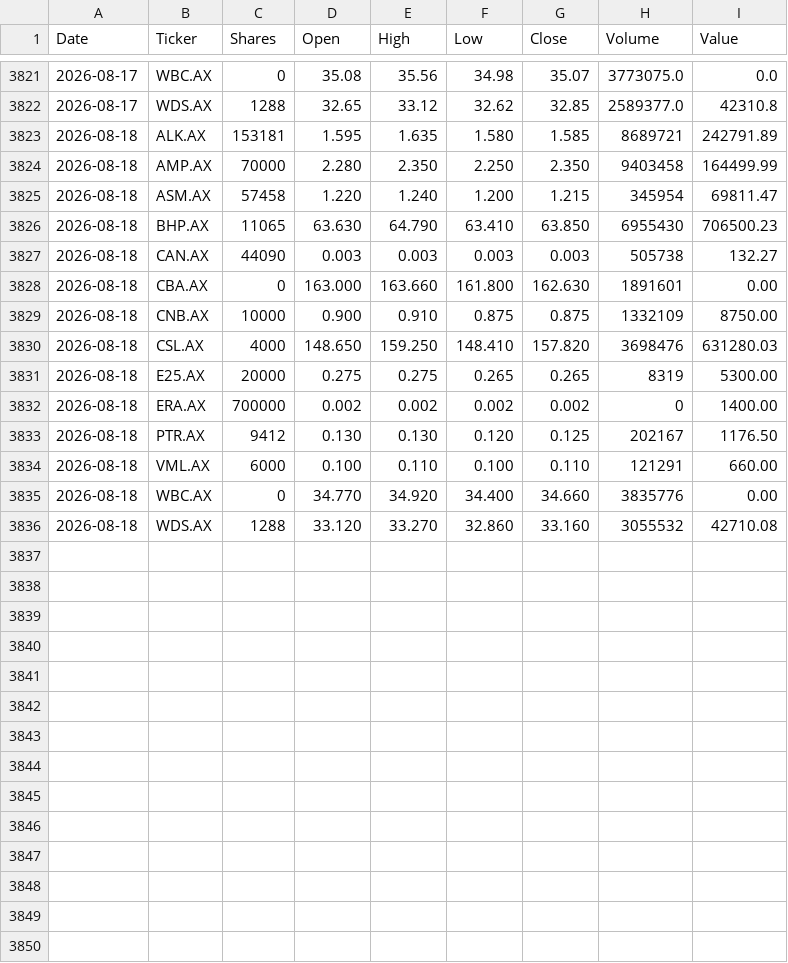
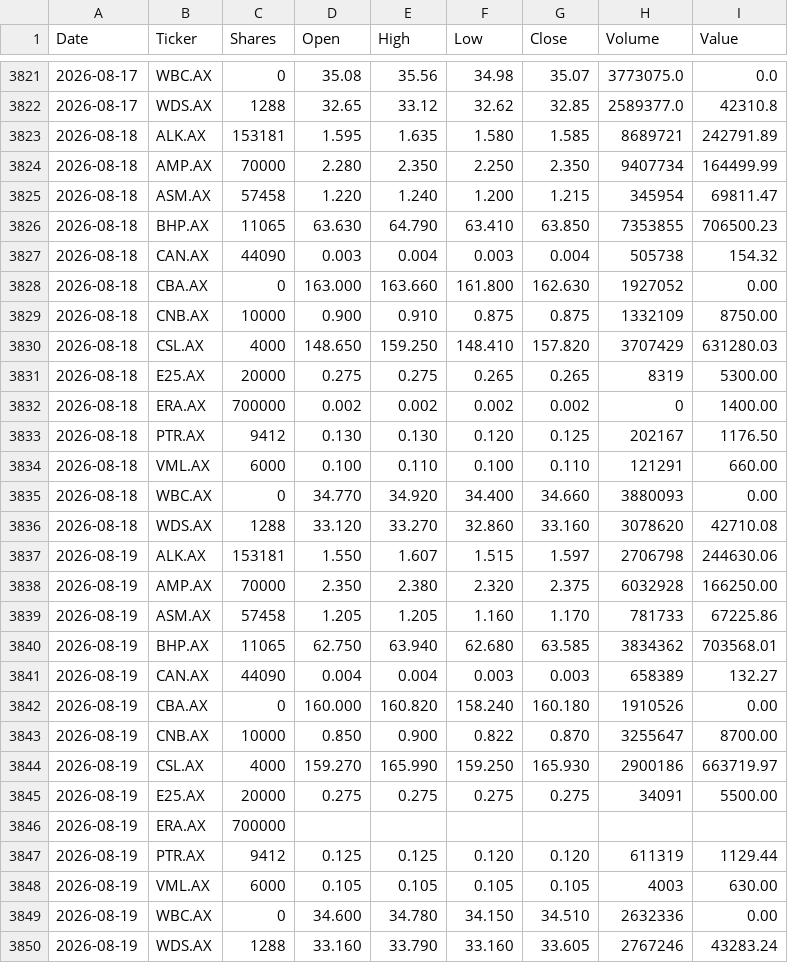
Before and after one commit to namor5772/EODshareReval, a CSV file: asx_eod_output/DailyData.csv, drawn as a sheet; only a part is shown, gaps mark what is left out.

```diff
--- a/asx_eod_output/DailyData.csv
+++ b/asx_eod_output/DailyData.csv
@@ -3823,9 +3823,9 @@ Date,Ticker,Shares,Open,High,Low,Close,Volume,Value
 2026-08-18,ALK.AX,153181,1.595,1.635,1.580,1.585,8689721,242791.89
-2026-08-18,AMP.AX,70000,2.280,2.350,2.250,2.350,9403458,164499.99
+2026-08-18,AMP.AX,70000,2.280,2.350,2.250,2.350,9407734,164499.99
 2026-08-18,ASM.AX,57458,1.220,1.240,1.200,1.215,345954,69811.47
-2026-08-18,BHP.AX,11065,63.630,64.790,63.410,63.850,6955430,706500.23
-2026-08-18,CAN.AX,44090,0.003,0.003,0.003,0.003,505738,132.27
-2026-08-18,CBA.AX,0,163.000,163.660,161.800,162.630,1891601,0.00
+2026-08-18,BHP.AX,11065,63.630,64.790,63.410,63.850,7353855,706500.23
+2026-08-18,CAN.AX,44090,0.003,0.004,0.003,0.004,505738,154.32
+2026-08-18,CBA.AX,0,163.000,163.660,161.800,162.630,1927052,0.00
 2026-08-18,CNB.AX,10000,0.900,0.910,0.875,0.875,1332109,8750.00
-2026-08-18,CSL.AX,4000,148.650,159.250,148.410,157.820,3698476,631280.03
+2026-08-18,CSL.AX,4000,148.650,159.250,148.410,157.820,3707429,631280.03
 2026-08-18,E25.AX,20000,0.275,0.275,0.265,0.265,8319,5300.00
@@ -3834,3 +3834,17 @@ Date,Ticker,Shares,Open,High,Low,Close,Volume,Value
 2026-08-18,VML.AX,6000,0.100,0.110,0.100,0.110,121291,660.00
-2026-08-18,WBC.AX,0,34.770,34.920,34.400,34.660,3835776,0.00
-2026-08-18,WDS.AX,1288,33.120,33.270,32.860,33.160,3055532,42710.08
+2026-08-18,WBC.AX,0,34.770,34.920,34.400,34.660,3880093,0.00
+2026-08-18,WDS.AX,1288,33.120,33.270,32.860,33.160,3078620,42710.08
+2026-08-19,ALK.AX,153181,1.550,1.607,1.515,1.597,2706798,244630.06
+2026-08-19,AMP.AX,70000,2.350,2.380,2.320,2.375,6032928,166250.00
+2026-08-19,ASM.AX,57458,1.205,1.205,1.160,1.170,781733,67225.86
+2026-08-19,BHP.AX,11065,62.750,63.940,62.680,63.585,3834362,703568.01
+2026-08-19,CAN.AX,44090,0.004,0.004,0.003,0.003,658389,132.27
+2026-08-19,CBA.AX,0,160.000,160.820,158.240,160.180,1910526,0.00
+2026-08-19,CNB.AX,10000,0.850,0.900,0.822,0.870,3255647,8700.00
+2026-08-19,CSL.AX,4000,159.270,165.990,159.250,165.930,2900186,663719.97
+2026-08-19,E25.AX,20000,0.275,0.275,0.275,0.275,34091,5500.00
+2026-08-19,ERA.AX,700000,,,,,,
+2026-08-19,PTR.AX,9412,0.125,0.125,0.120,0.120,611319,1129.44
+2026-08-19,VML.AX,6000,0.105,0.105,0.105,0.105,4003,630.00
+2026-08-19,WBC.AX,0,34.600,34.780,34.150,34.510,2632336,0.00
+2026-08-19,WDS.AX,1288,33.160,33.790,33.160,33.605,2767246,43283.24
```
Also changed, not shown: 4 other files.
